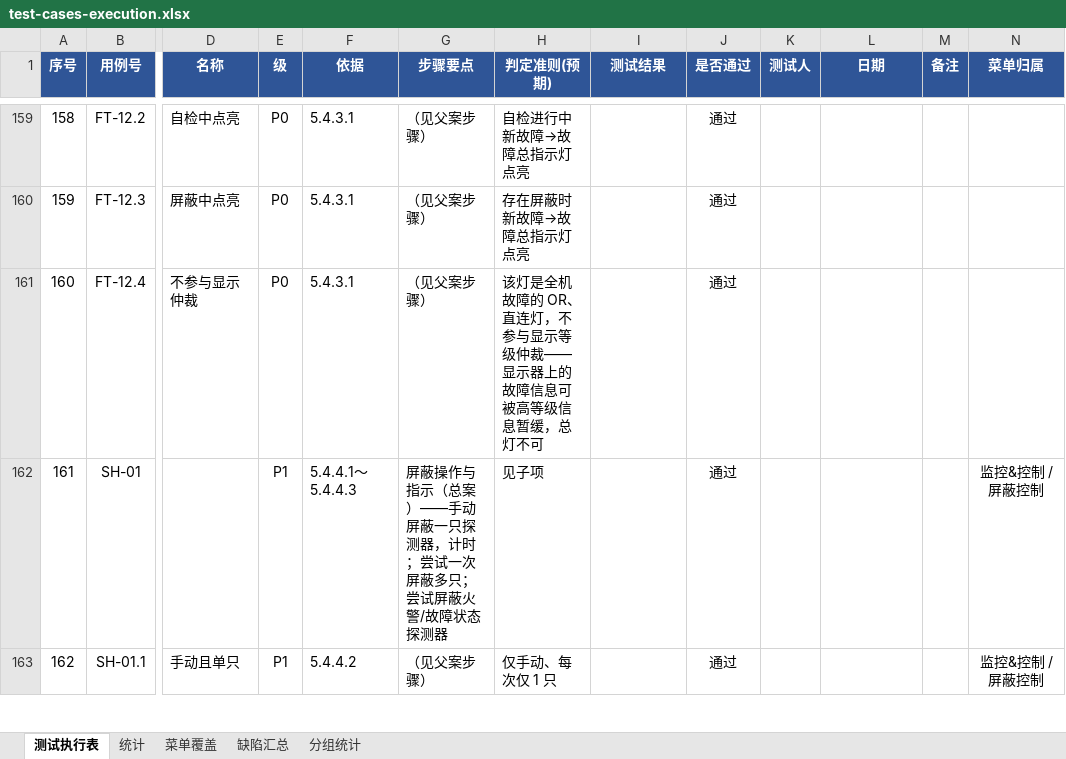
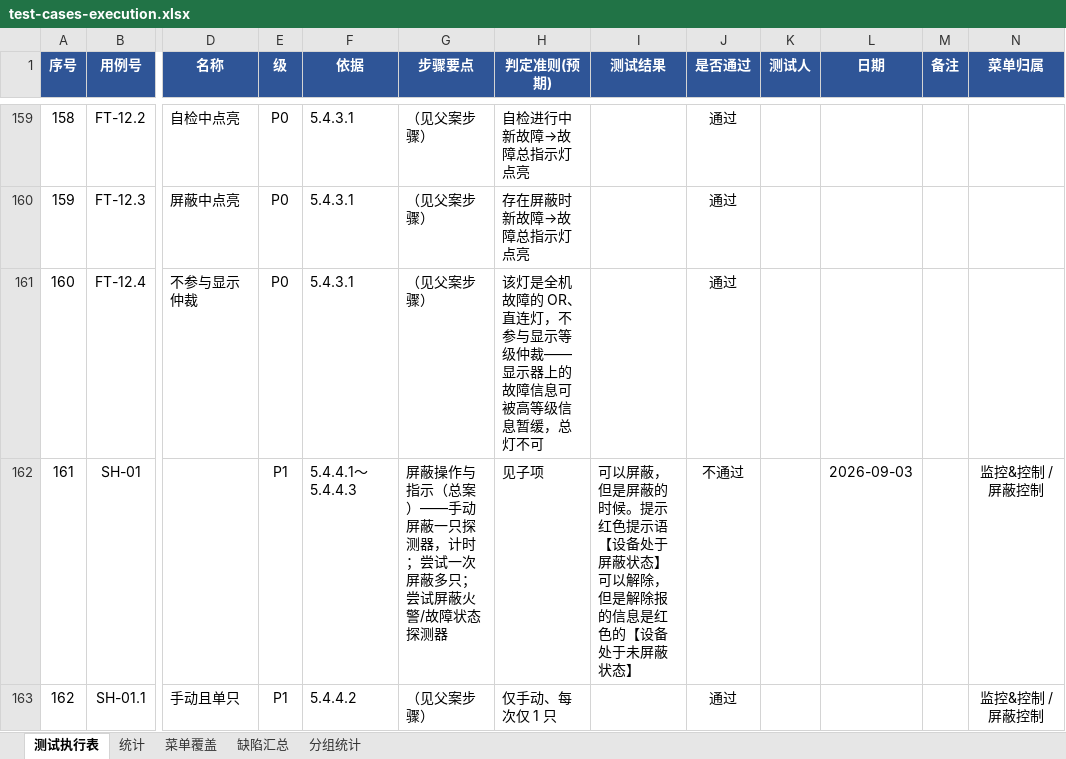
Before and after one commit to superWill/AI, an Excel workbook: embedded-gateway/fire-alarm/docs/testing/test-cases-execution.xlsx, sheet 测试执行表, drawn as a sheet; only a part is shown, gaps mark what is left out; values as stored, in another font and other column widths than the file's, no borders; ↵ is a line break in a cell; the diff covers the shown part only; the diff names each change by its address in the sheet, - before the commit and + after, or states it on an @@ line.

```diff
--- a/embedded-gateway/fire-alarm/docs/testing/test-cases-execution.xlsx (sheet 测试执行表)
+++ b/embedded-gateway/fire-alarm/docs/testing/test-cases-execution.xlsx (sheet 测试执行表)
-I162 (测试结果): (empty)
+I162 (测试结果): 可以屏蔽，但是屏蔽的时候。提示红色提示语【设备处于屏蔽状态】 ↵ 可以解除，但是解除报的信息是红色的【设备处于未屏蔽状态】
-J162 (是否通过): 通过
+J162 (是否通过): 不通过
-L162 (日期): (empty)
+L162 (日期): 2026-09-03
```
Also changed, not shown: 11 edited cells elsewhere in this sheet, sheet 缺陷汇总.
